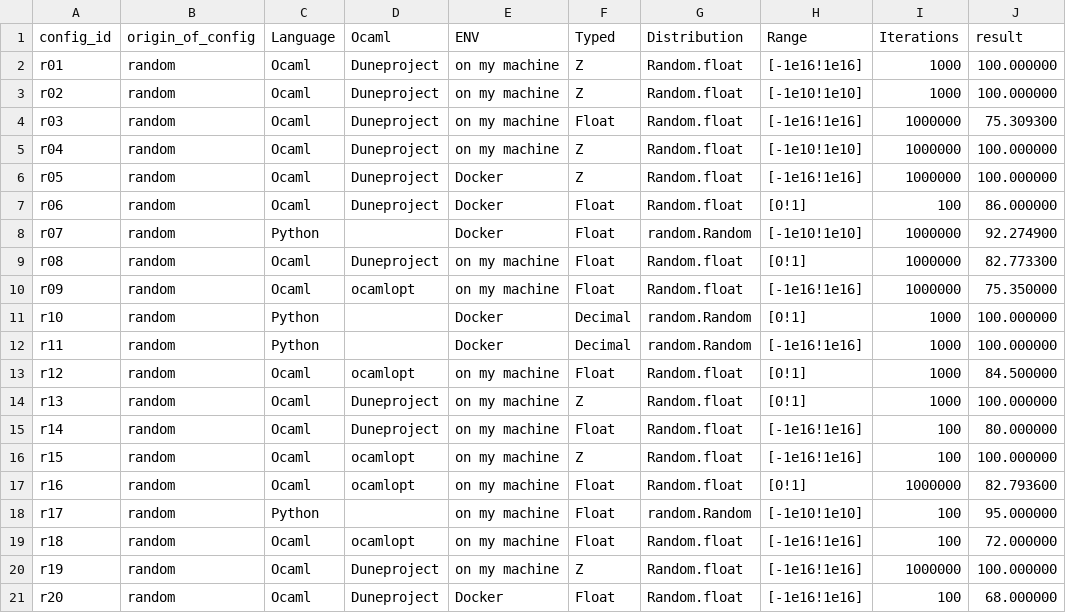
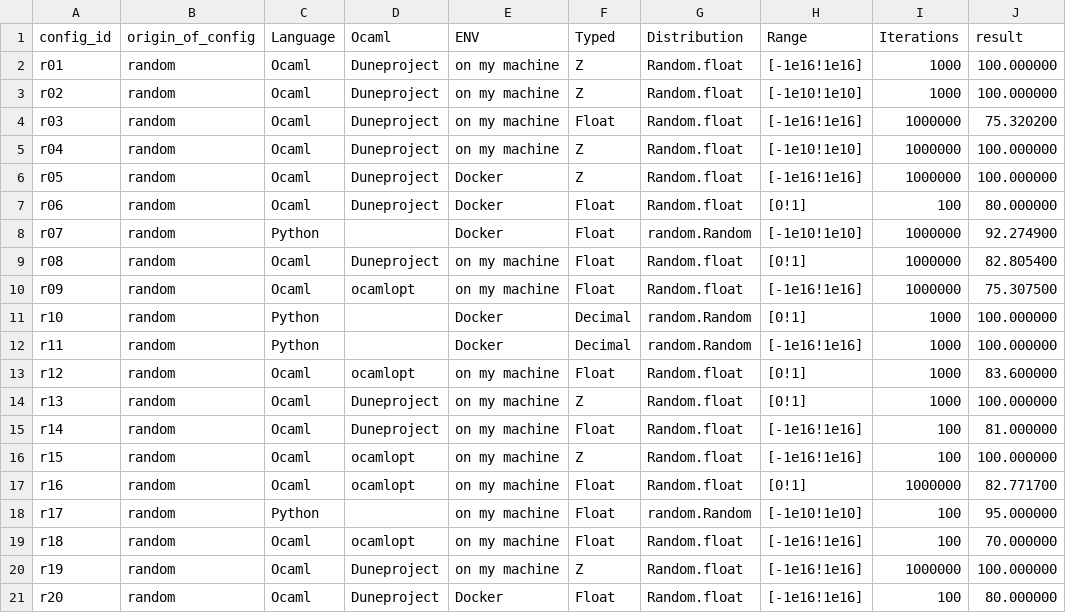
Before and after one commit to Ophenyah/Reprod, a CSV file: TP3/Part 6/output.csv, drawn as a sheet.

```diff
--- a/TP3/Part 6/output.csv
+++ b/TP3/Part 6/output.csv
@@ -3,19 +3,19 @@ r01,random,Ocaml,Duneproject,on my machine,Z,Random.float,[-1e16!1e16],1000,100.
 r02,random,Ocaml,Duneproject,on my machine,Z,Random.float,[-1e10!1e10],1000,100.000000
-r03,random,Ocaml,Duneproject,on my machine,Float,Random.float,[-1e16!1e16],1000000,75.309300
+r03,random,Ocaml,Duneproject,on my machine,Float,Random.float,[-1e16!1e16],1000000,75.320200
 r04,random,Ocaml,Duneproject,on my machine,Z,Random.float,[-1e10!1e10],1000000,100.000000
 r05,random,Ocaml,Duneproject,Docker,Z,Random.float,[-1e16!1e16],1000000,100.000000
-r06,random,Ocaml,Duneproject,Docker,Float,Random.float,[0!1],100,86.000000
+r06,random,Ocaml,Duneproject,Docker,Float,Random.float,[0!1],100,80.000000
 r07,random,Python,,Docker,Float,random.Random,[-1e10!1e10],1000000,92.274900
-r08,random,Ocaml,Duneproject,on my machine,Float,Random.float,[0!1],1000000,82.773300
-r09,random,Ocaml,ocamlopt,on my machine,Float,Random.float,[-1e16!1e16],1000000,75.350000
+r08,random,Ocaml,Duneproject,on my machine,Float,Random.float,[0!1],1000000,82.805400
+r09,random,Ocaml,ocamlopt,on my machine,Float,Random.float,[-1e16!1e16],1000000,75.307500
 r10,random,Python,,Docker,Decimal,random.Random,[0!1],1000,100.000000
 r11,random,Python,,Docker,Decimal,random.Random,[-1e16!1e16],1000,100.000000
-r12,random,Ocaml,ocamlopt,on my machine,Float,Random.float,[0!1],1000,84.500000
+r12,random,Ocaml,ocamlopt,on my machine,Float,Random.float,[0!1],1000,83.600000
 r13,random,Ocaml,Duneproject,on my machine,Z,Random.float,[0!1],1000,100.000000
-r14,random,Ocaml,Duneproject,on my machine,Float,Random.float,[-1e16!1e16],100,80.000000
+r14,random,Ocaml,Duneproject,on my machine,Float,Random.float,[-1e16!1e16],100,81.000000
 r15,random,Ocaml,ocamlopt,on my machine,Z,Random.float,[-1e16!1e16],100,100.000000
-r16,random,Ocaml,ocamlopt,on my machine,Float,Random.float,[0!1],1000000,82.793600
+r16,random,Ocaml,ocamlopt,on my machine,Float,Random.float,[0!1],1000000,82.771700
 r17,random,Python,,on my machine,Float,random.Random,[-1e10!1e10],100,95.000000
-r18,random,Ocaml,ocamlopt,on my machine,Float,Random.float,[-1e16!1e16],100,72.000000
+r18,random,Ocaml,ocamlopt,on my machine,Float,Random.float,[-1e16!1e16],100,70.000000
 r19,random,Ocaml,Duneproject,on my machine,Z,Random.float,[-1e16!1e16],1000000,100.000000
-r20,random,Ocaml,Duneproject,Docker,Float,Random.float,[-1e16!1e16],100,68.000000
+r20,random,Ocaml,Duneproject,Docker,Float,Random.float,[-1e16!1e16],100,80.000000
```
